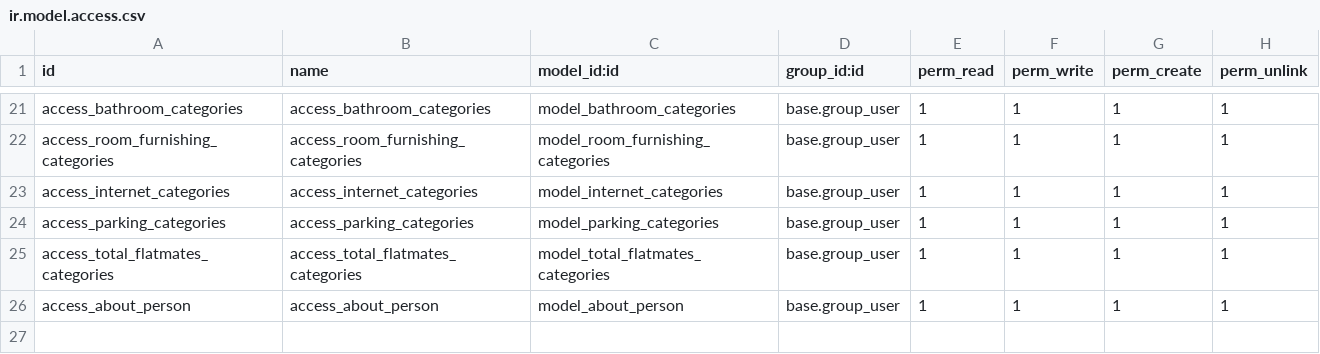
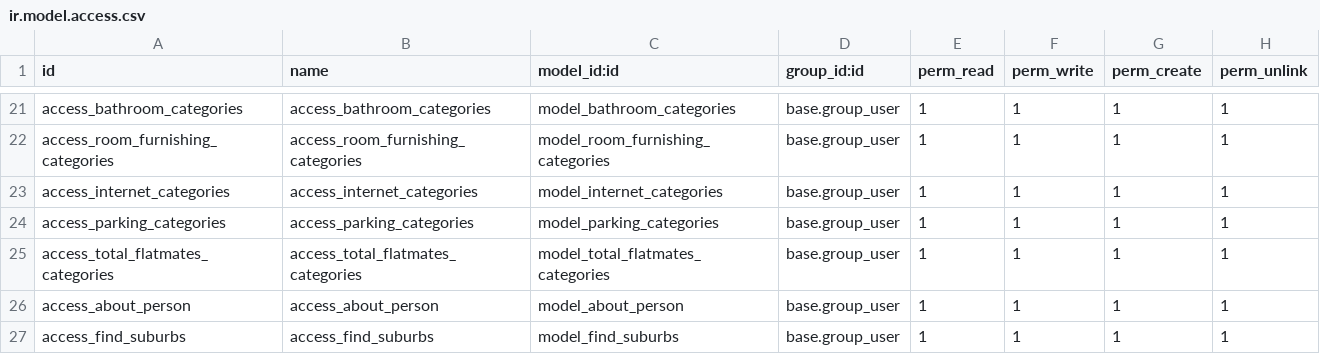
Before and after one commit to Jeisonpernia/Beome, a CSV file: pragtech_flatmates_system/security/ir.model.access.csv, drawn as a sheet; only a part is shown, gaps mark what is left out; the diff names each change by its address in the sheet, - before the commit and + after, or states it on an @@ line.

Commit message:
update module pragtech_flatmates_system

```diff
--- a/pragtech_flatmates_system/security/ir.model.access.csv
+++ b/pragtech_flatmates_system/security/ir.model.access.csv
+row 27: access_find_suburbs | access_find_suburbs | model_find_suburbs | base.group_user | 1 | 1 | 1 | 1
```
Also changed, not shown: 15 other files.
